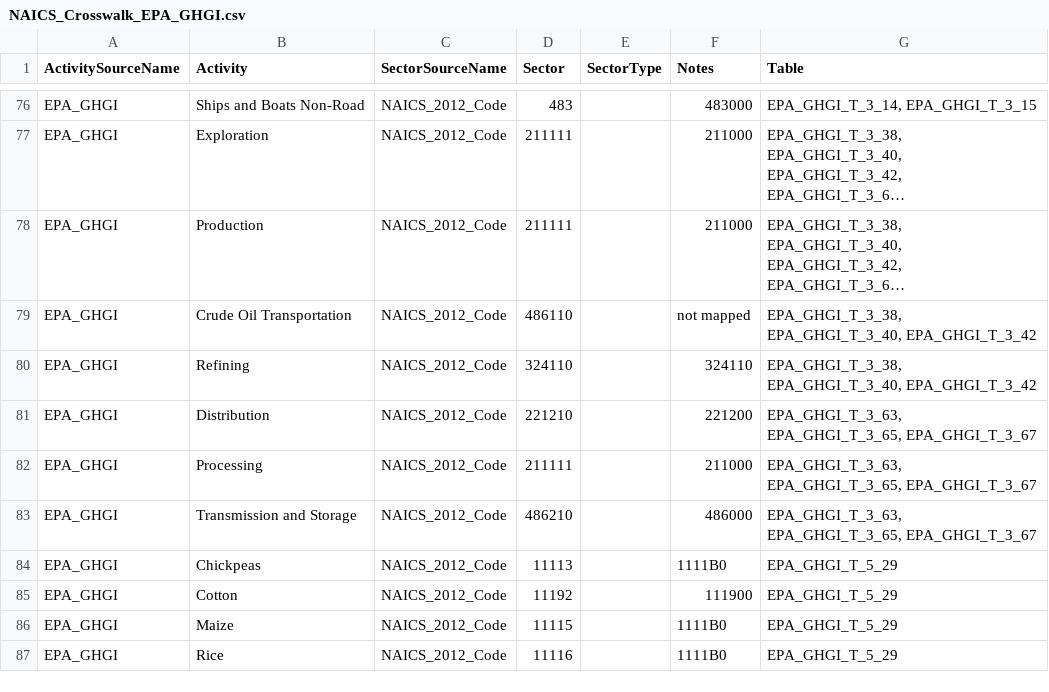
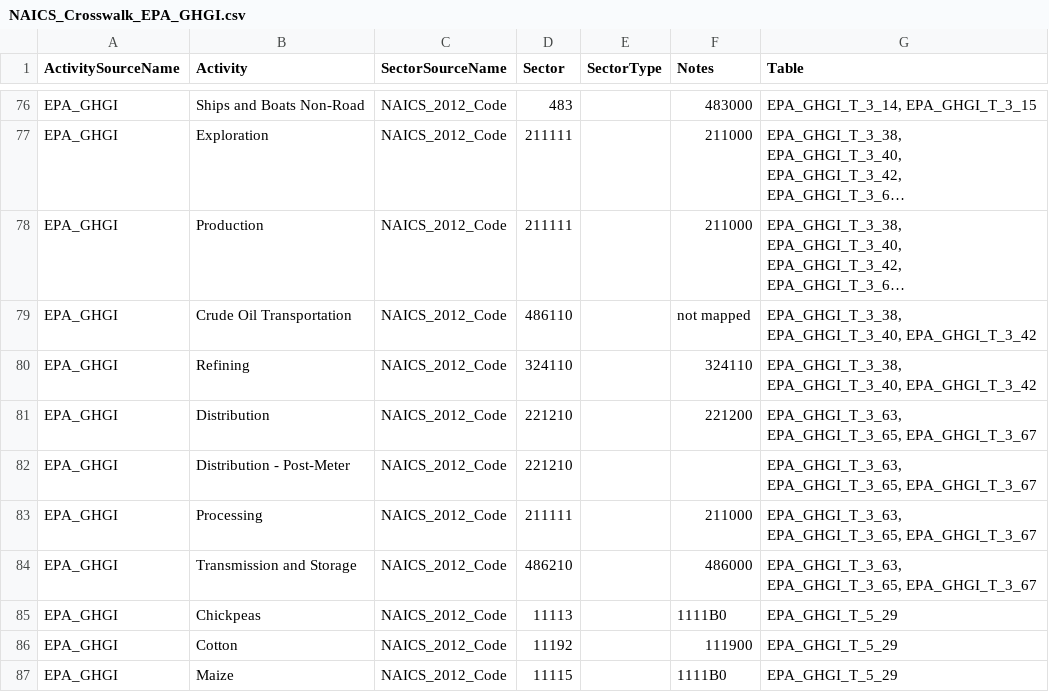
Before and after one commit to USEPA/flowsa, a CSV file: flowsa/data/activitytosectormapping/NAICS_Crosswalk_EPA_GHGI.csv, drawn as a sheet; only a part is shown, gaps mark what is left out; the shorter side is filled out with more unchanged rows; long unchanged cells end in …; the diff names each change by its address in the sheet, - before the commit and + after, or states it on an @@ line.

Commit message:
add new activity for Distribution - Post-Meter

```diff
--- a/flowsa/data/activitytosectormapping/NAICS_Crosswalk_EPA_GHGI.csv
+++ b/flowsa/data/activitytosectormapping/NAICS_Crosswalk_EPA_GHGI.csv
+row 82: EPA_GHGI | Distribution - Post-Meter | NAICS_2012_Code | 221210 |  |  | EPA_GHGI_T_3_63, EPA_GHGI_T_3_65, EPA_GHGI_T_3_67
```
Also changed, not shown: 1 other file.
